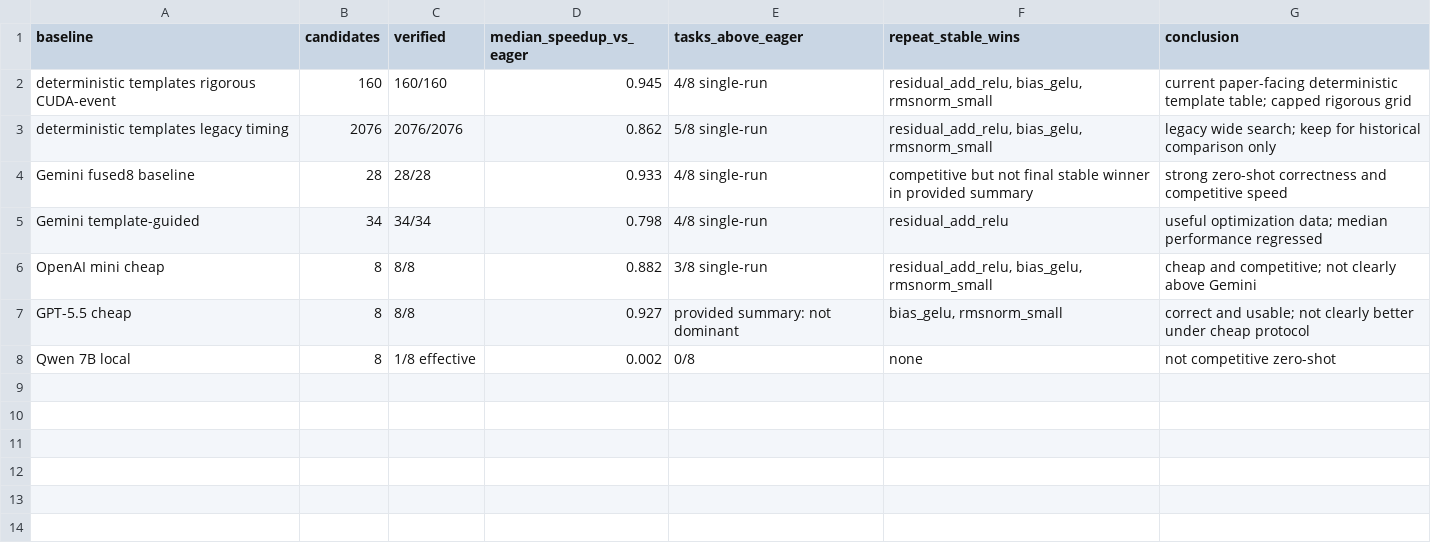
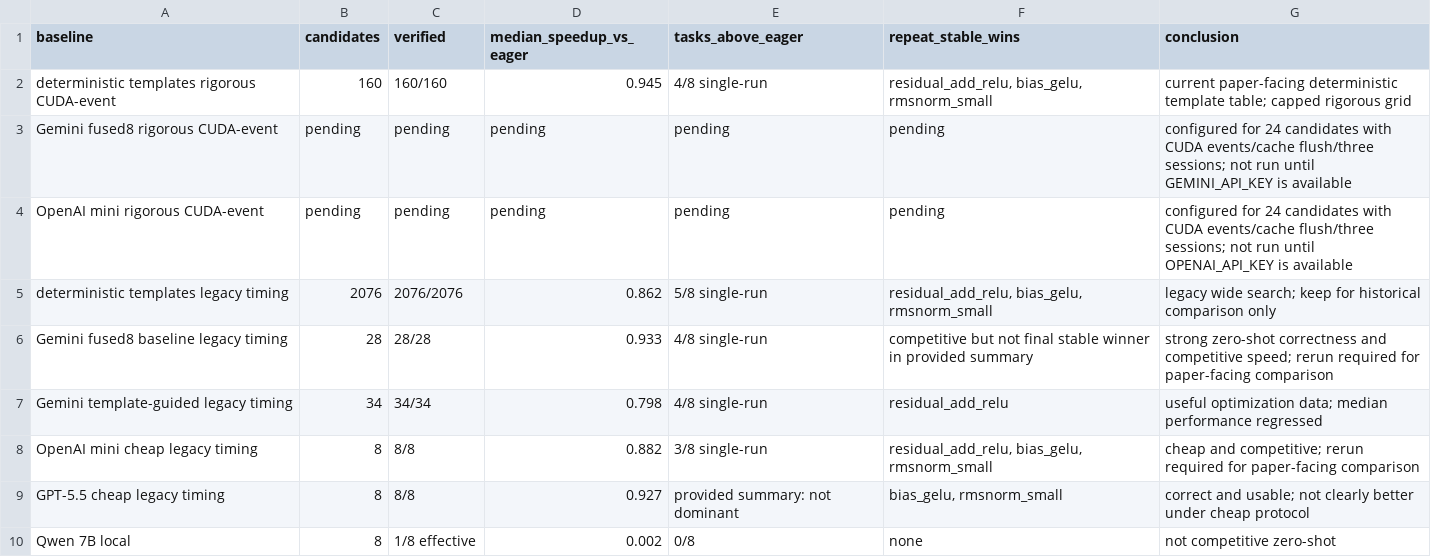
Before and after one commit to aviad12g/kernel-forge, a CSV file: reports/tables/fused8_model_comparison.csv, drawn as a sheet.

Commit message:
Add rigorous fused8 model configs

```diff
--- a/reports/tables/fused8_model_comparison.csv
+++ b/reports/tables/fused8_model_comparison.csv
@@ -2,7 +2,9 @@ baseline,candidates,verified,median_speedup_vs_eager,tasks_above_eager,repeat_st
 deterministic templates rigorous CUDA-event,160,160/160,0.945,4/8 single-run,"residual_add_relu, bias_gelu, rmsnorm_small",current paper-facing deterministic template table; capped rigorous grid
+Gemini fused8 rigorous CUDA-event,pending,pending,pending,pending,pending,configured for 24 candidates with CUDA events/cache flush/three sessions; not run until GEMINI_API_KEY is available
+OpenAI mini rigorous CUDA-event,pending,pending,pending,pending,pending,configured for 24 candidates with CUDA events/cache flush/three sessions; not run until OPENAI_API_KEY is available
 deterministic templates legacy timing,2076,2076/2076,0.862,5/8 single-run,"residual_add_relu, bias_gelu, rmsnorm_small",legacy wide search; keep for historical comparison only
-Gemini fused8 baseline,28,28/28,0.933,4/8 single-run,competitive but not final stable winner in provided summary,strong zero-shot correctness and competitive speed
-Gemini template-guided,34,34/34,0.798,4/8 single-run,residual_add_relu,useful optimization data; median performance regressed
-OpenAI mini cheap,8,8/8,0.882,3/8 single-run,"residual_add_relu, bias_gelu, rmsnorm_small",cheap and competitive; not clearly above Gemini
-GPT-5.5 cheap,8,8/8,0.927,provided summary: not dominant,"bias_gelu, rmsnorm_small",correct and usable; not clearly better under cheap protocol
+Gemini fused8 baseline legacy timing,28,28/28,0.933,4/8 single-run,competitive but not final stable winner in provided summary,strong zero-shot correctness and competitive speed; rerun required for paper-facing comparison
+Gemini template-guided legacy timing,34,34/34,0.798,4/8 single-run,residual_add_relu,useful optimization data; median performance regressed
+OpenAI mini cheap legacy timing,8,8/8,0.882,3/8 single-run,"residual_add_relu, bias_gelu, rmsnorm_small",cheap and competitive; rerun required for paper-facing comparison
+GPT-5.5 cheap legacy timing,8,8/8,0.927,provided summary: not dominant,"bias_gelu, rmsnorm_small",correct and usable; not clearly better under cheap protocol
 Qwen 7B local,8,1/8 effective,0.002,0/8,none,not competitive zero-shot
```
Also changed, not shown: 11 other files.
